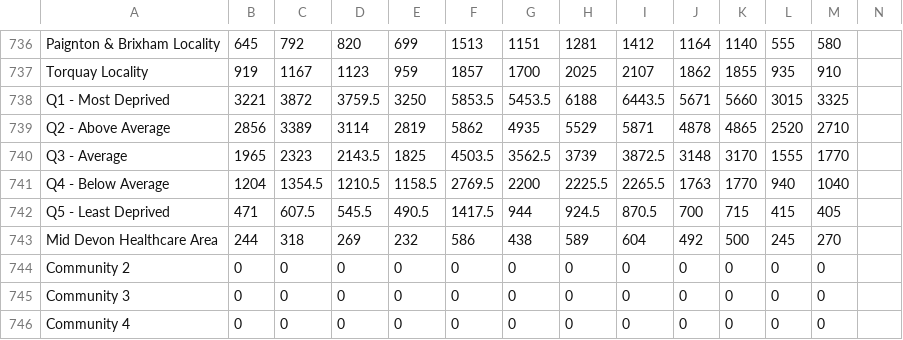
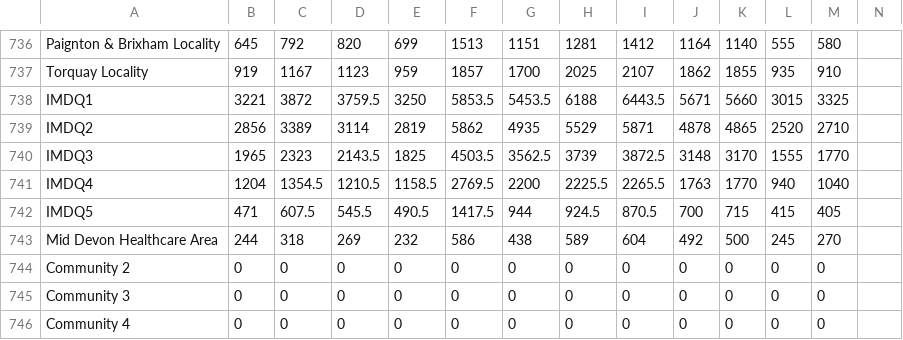
Before and after one commit to Devon-County-Council/jsna, a CSV file: JSAClaimantCount_Count.csv, drawn as a sheet; only a part is shown, gaps mark what is left out.

Commit message:
Update JSAClaimantCount_Count.csv

```diff
--- a/JSAClaimantCount_Count.csv
+++ b/JSAClaimantCount_Count.csv
@@ -737,7 +737,7 @@ Paignton & Brixham Locality,645,792,820,699,1513,1151,1281,1412,1164,1140,555,58
 Torquay Locality,919,1167,1123,959,1857,1700,2025,2107,1862,1855,935,910,
-Q1 - Most Deprived,3221,3872,3759.5,3250,5853.5,5453.5,6188,6443.5,5671,5660,3015,3325,
-Q2 - Above Average,2856,3389,3114,2819,5862,4935,5529,5871,4878,4865,2520,2710,
-Q3 - Average,1965,2323,2143.5,1825,4503.5,3562.5,3739,3872.5,3148,3170,1555,1770,
-Q4 - Below Average,1204,1354.5,1210.5,1158.5,2769.5,2200,2225.5,2265.5,1763,1770,940,1040,
-Q5 - Least Deprived,471,607.5,545.5,490.5,1417.5,944,924.5,870.5,700,715,415,405,
+IMDQ1,3221,3872,3759.5,3250,5853.5,5453.5,6188,6443.5,5671,5660,3015,3325,
+IMDQ2,2856,3389,3114,2819,5862,4935,5529,5871,4878,4865,2520,2710,
+IMDQ3,1965,2323,2143.5,1825,4503.5,3562.5,3739,3872.5,3148,3170,1555,1770,
+IMDQ4,1204,1354.5,1210.5,1158.5,2769.5,2200,2225.5,2265.5,1763,1770,940,1040,
+IMDQ5,471,607.5,545.5,490.5,1417.5,944,924.5,870.5,700,715,415,405,
 Mid Devon Healthcare Area,244,318,269,232,586,438,589,604,492,500,245,270,
```
